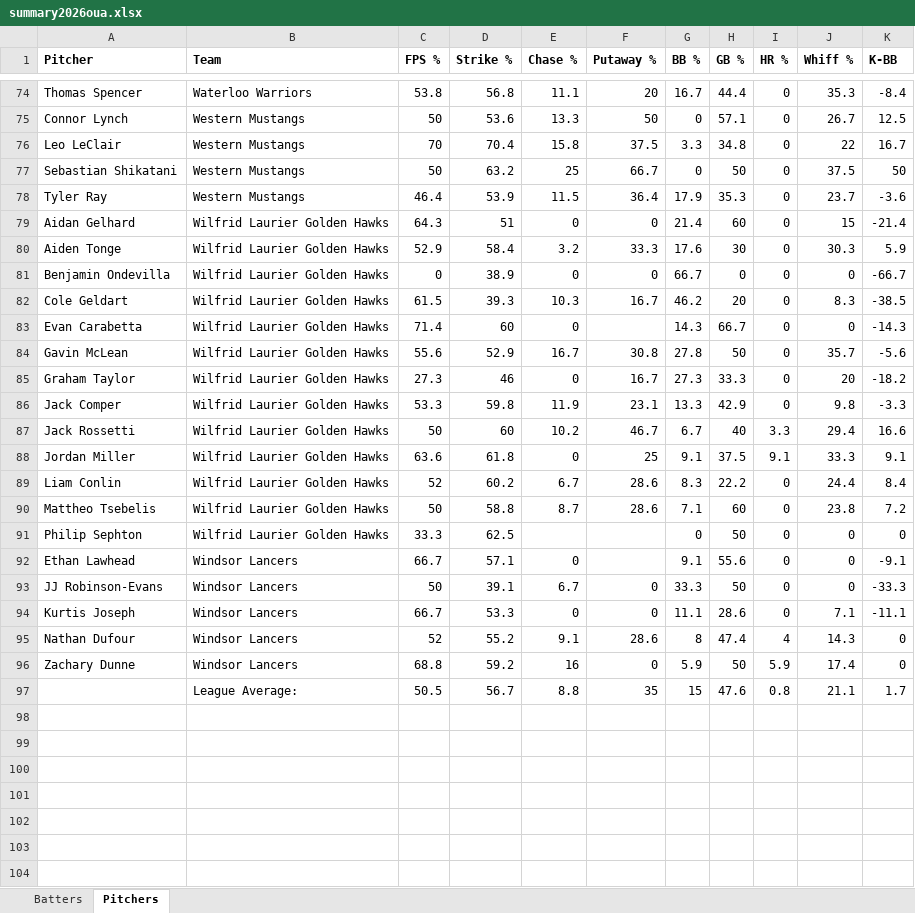
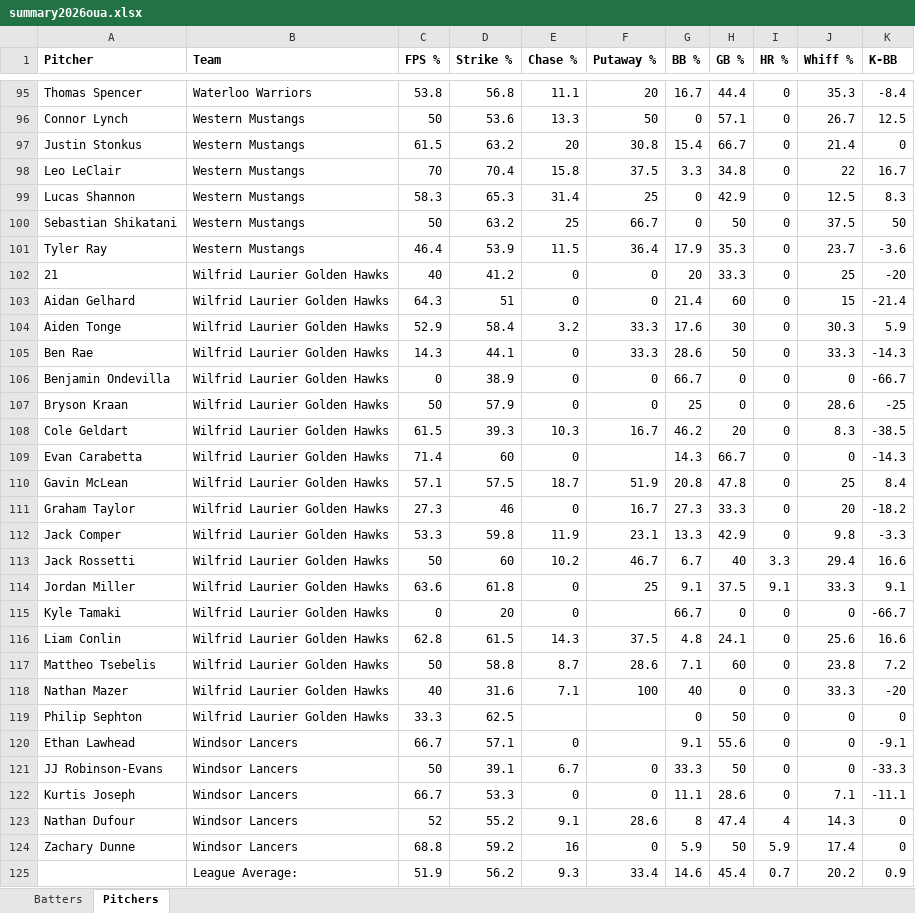
Before and after one commit to bigfishy06/data-diamond, an Excel workbook: oua/data/summary2026oua.xlsx, sheet Pitchers, drawn as a sheet; only a part is shown, gaps mark what is left out; values as stored, in another font and other column widths than the file's, no borders; table styles not drawn; removed rows and columns are numbered as before the commit, all else as after; the diff covers the shown part only; the diff names each change by its address in the sheet, - before the commit and + after, or states it on an @@ line.

```diff
--- a/oua/data/summary2026oua.xlsx (sheet Pitchers)
+++ b/oua/data/summary2026oua.xlsx (sheet Pitchers)
+row 97: Justin Stonkus | Western Mustangs | 61.5 | 63.2 | 20 | 30.8 | 15.4 | 66.7 | 0 | 21.4 | 0
+row 99: Lucas Shannon | Western Mustangs | 58.3 | 65.3 | 31.4 | 25 | 0 | 42.9 | 0 | 12.5 | 8.3
+row 102: 21 | Wilfrid Laurier Golden Hawks | 40 | 41.2 | 0 | 0 | 20 | 33.3 | 0 | 25 | -20
+row 105: Ben Rae | Wilfrid Laurier Golden Hawks | 14.3 | 44.1 | 0 | 33.3 | 28.6 | 50 | 0 | 33.3 | -14.3
+row 107: Bryson Kraan | Wilfrid Laurier Golden Hawks | 50 | 57.9 | 0 | 0 | 25 | 0 | 0 | 28.6 | -25
-C110 (FPS %): 55.6
+C110 (FPS %): 57.1
-D110 (Strike %): 52.9
+D110 (Strike %): 57.5
-E110 (Chase %): 16.7
+E110 (Chase %): 18.7
-F110 (Putaway %): 30.8
+F110 (Putaway %): 51.9
-G110 (BB %): 27.8
+G110 (BB %): 20.8
-H110 (GB %): 50
+H110 (GB %): 47.8
-J110 (Whiff %): 35.7
+J110 (Whiff %): 25
-K110 (K-BB): -5.6
+K110 (K-BB): 8.4
+row 115: Kyle Tamaki | Wilfrid Laurier Golden Hawks | 0 | 20 | 0 |  | 66.7 | 0 | 0 | 0 | -66.7
-C116 (FPS %): 52
+C116 (FPS %): 62.8
-D116 (Strike %): 60.2
+D116 (Strike %): 61.5
-E116 (Chase %): 6.7
+E116 (Chase %): 14.3
-F116 (Putaway %): 28.6
+F116 (Putaway %): 37.5
-G116 (BB %): 8.3
+G116 (BB %): 4.8
-H116 (GB %): 22.2
+H116 (GB %): 24.1
-J116 (Whiff %): 24.4
+J116 (Whiff %): 25.6
-K116 (K-BB): 8.4
+K116 (K-BB): 16.6
+row 118: Nathan Mazer | Wilfrid Laurier Golden Hawks | 40 | 31.6 | 7.1 | 100 | 40 | 0 | 0 | 33.3 | -20
-row 97:  | League Average: | 50.5 | 56.7 | 8.8 | 35 | 15 | 47.6 | 0.8 | 21.1 | 1.7
+row 125:  | League Average: | 51.9 | 56.2 | 9.3 | 33.4 | 14.6 | 45.4 | 0.7 | 20.2 | 0.9
```
Also changed, not shown: 21 added rows and 142 edited cells elsewhere in this sheet, sheet Batters, 7 other files.
